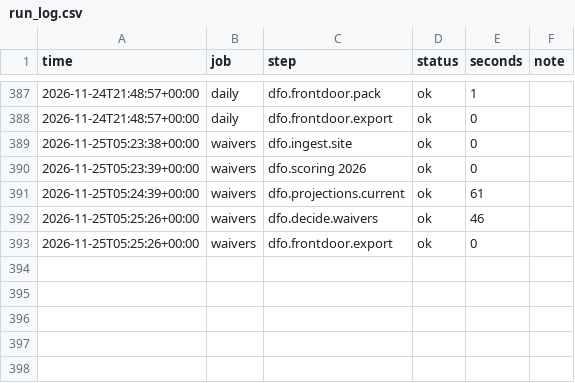
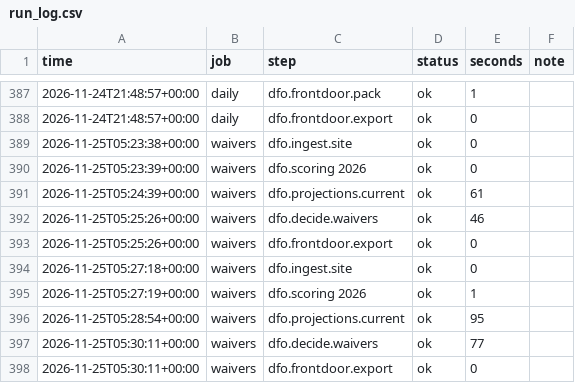
Before and after one commit to jdant19/dynasty-front-office, a CSV file: data/processed/run_log.csv, drawn as a sheet; only a part is shown, gaps mark what is left out; the diff names each change by its address in the sheet, - before the commit and + after, or states it on an @@ line.

```diff
--- a/data/processed/run_log.csv
+++ b/data/processed/run_log.csv
+row 394: 2026-11-25T05:27:18+00:00 | waivers | dfo.ingest.site | ok | 0
+row 395: 2026-11-25T05:27:19+00:00 | waivers | dfo.scoring 2026 | ok | 1
+row 396: 2026-11-25T05:28:54+00:00 | waivers | dfo.projections.current | ok | 95
+row 397: 2026-11-25T05:30:11+00:00 | waivers | dfo.decide.waivers | ok | 77
+row 398: 2026-11-25T05:30:11+00:00 | waivers | dfo.frontdoor.export | ok | 0
```
Also changed, not shown: data/journal/recommendations.csv, data/processed/decide_waivers_w12.csv, 14 other files.
